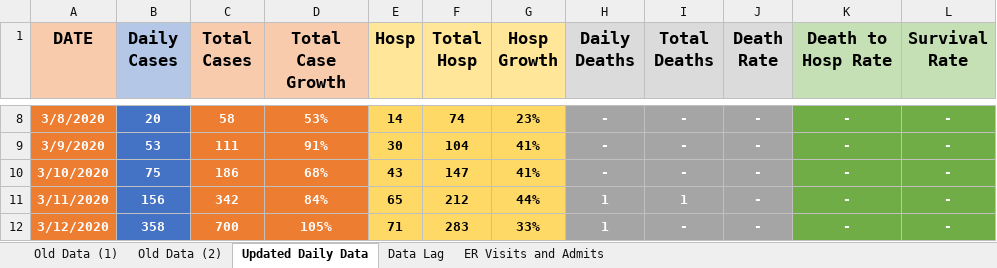
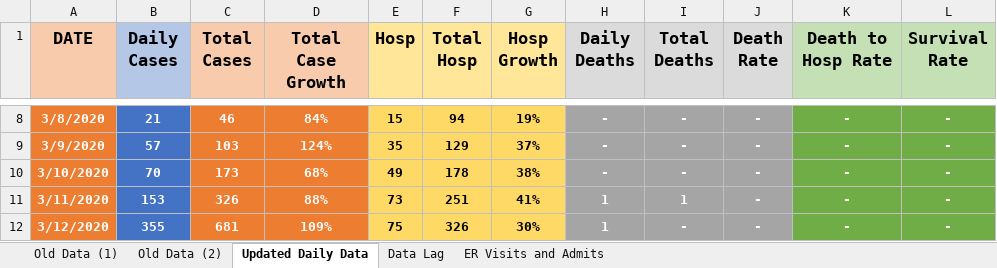
Before and after one commit to briankoral713/NYC-COVID19-Data, an Excel workbook: Covid19 NYC Data - Brian Koralewski.xlsx, sheet Updated Daily Data, drawn as a sheet; only a part is shown, gaps mark what is left out; values as stored, in another font and other column widths than the file's, no borders; charts and pictures not drawn; the diff covers the shown part only; the diff names each change by its address in the sheet, - before the commit and + after, or states it on an @@ line.

```diff
--- a/Covid19 NYC Data - Brian Koralewski.xlsx (sheet Updated Daily Data)
+++ b/Covid19 NYC Data - Brian Koralewski.xlsx (sheet Updated Daily Data)
-B8 (Daily Cases): 20
+B8 (Daily Cases): 21
-C8 (Total Cases): 58
+C8 (Total Cases): 46
-D8 (Total Case Growth): 53%
+D8 (Total Case Growth): 84%
-E8 (Hosp): 14
+E8 (Hosp): 15
-F8 (Total Hosp): 74
+F8 (Total Hosp): 94
-G8 (Hosp Growth): 23%
+G8 (Hosp Growth): 19%
-B9 (Daily Cases): 53
+B9 (Daily Cases): 57
-C9 (Total Cases): 111
+C9 (Total Cases): 103
-D9 (Total Case Growth): 91%
+D9 (Total Case Growth): 124%
-E9 (Hosp): 30
+E9 (Hosp): 35
-F9 (Total Hosp): 104
+F9 (Total Hosp): 129
-G9 (Hosp Growth): 41%
+G9 (Hosp Growth): 37%
-B10 (Daily Cases): 75
+B10 (Daily Cases): 70
-C10 (Total Cases): 186
+C10 (Total Cases): 173
-E10 (Hosp): 43
+E10 (Hosp): 49
-F10 (Total Hosp): 147
+F10 (Total Hosp): 178
-G10 (Hosp Growth): 41%
+G10 (Hosp Growth): 38%
-B11 (Daily Cases): 156
+B11 (Daily Cases): 153
-C11 (Total Cases): 342
+C11 (Total Cases): 326
-D11 (Total Case Growth): 84%
+D11 (Total Case Growth): 88%
-E11 (Hosp): 65
+E11 (Hosp): 73
-F11 (Total Hosp): 212
+F11 (Total Hosp): 251
-G11 (Hosp Growth): 44%
+G11 (Hosp Growth): 41%
-B12 (Daily Cases): 358
+B12 (Daily Cases): 355
-C12 (Total Cases): 700
+C12 (Total Cases): 681
-D12 (Total Case Growth): 105%
+D12 (Total Case Growth): 109%
-E12 (Hosp): 71
+E12 (Hosp): 75
-F12 (Total Hosp): 283
+F12 (Total Hosp): 326
-G12 (Hosp Growth): 33%
+G12 (Hosp Growth): 30%
```
Also changed, not shown: 20 added rows and 253 edited cells elsewhere in this sheet, sheet Data Lag, sheet ER Visits and Admits, formulas that keep their value, charts or pictures.
